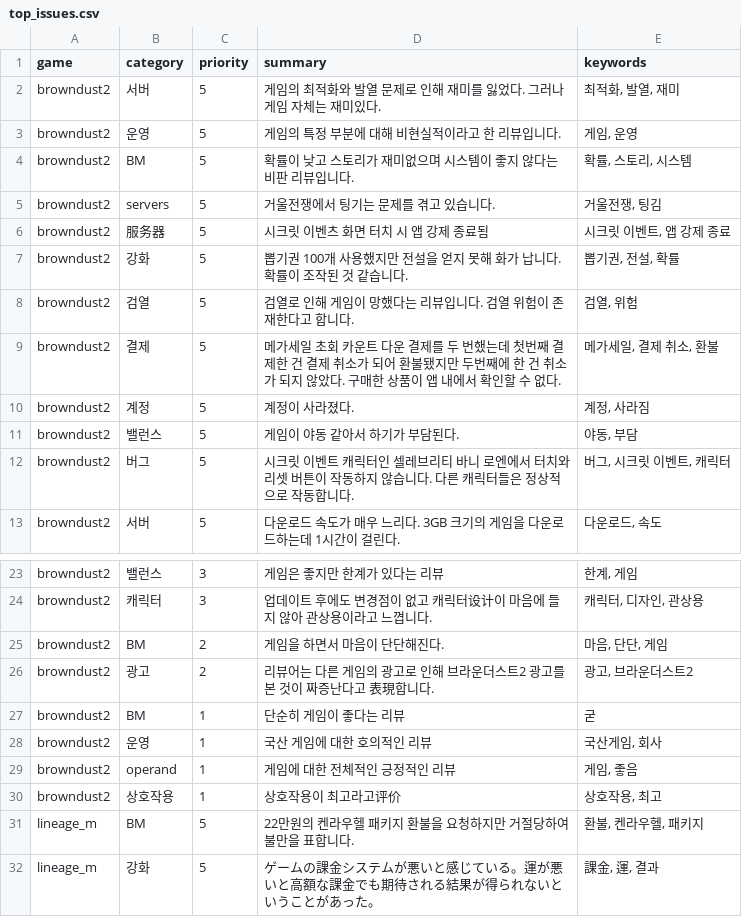
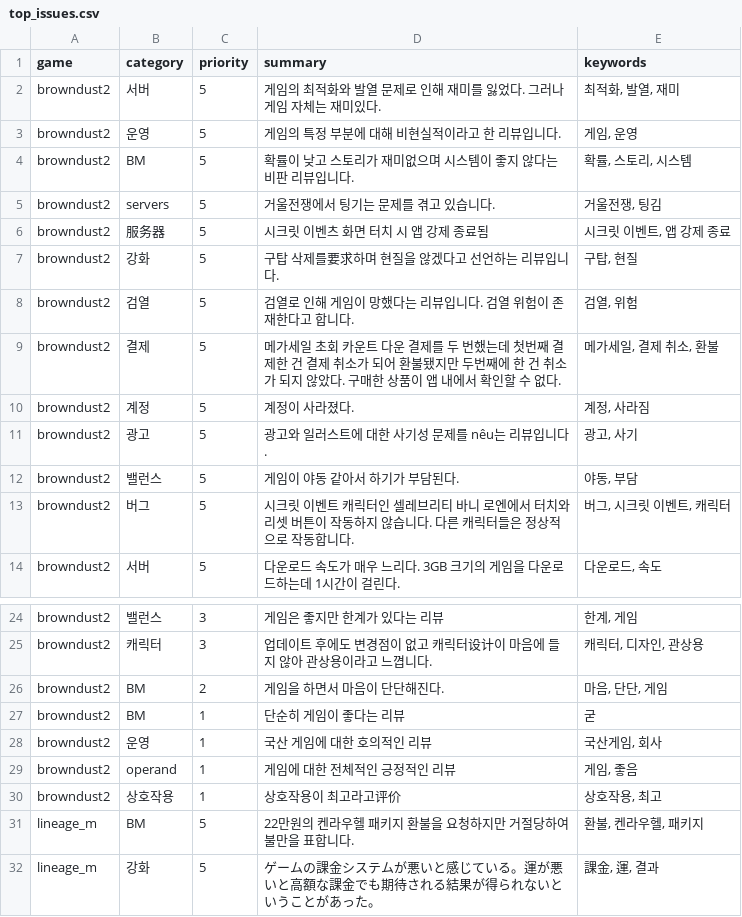
Before and after one commit to roid-eng/game-voc-analyzer, a CSV file: data/top_issues.csv, drawn as a sheet; only a part is shown, gaps mark what is left out.

```diff
--- a/data/top_issues.csv
+++ b/data/top_issues.csv
@@ -6,3 +6,3 @@ browndust2,servers,5,거울전쟁에서 팅기는 문제를 겪고 있습니다.
 browndust2,服务器,5,시크릿 이벤츠 화면 터치 시 앱 강제 종료됨,"시크릿 이벤트, 앱 강제 종료"
-browndust2,강화,5,뽑기권 100개 사용했지만 전설을 얻지 못해 화가 납니다. 확률이 조작된 것 같습니다.,"뽑기권, 전설, 확률"
+browndust2,강화,5,구탑 삭제를要求하며 현질을 않겠다고 선언하는 리뷰입니다.,"구탑, 현질"
 browndust2,검열,5,검열로 인해 게임이 망했다는 리뷰입니다. 검열 위험이 존재한다고 합니다.,"검열, 위험"
@@ -10,2 +10,3 @@ browndust2,결제,5,메가세일 초회 카운트 다운 결제를 두 번했는
 browndust2,계정,5,계정이 사라졌다.,"계정, 사라짐"
+browndust2,광고,5,광고와 일러스트에 대한 사기성 문제를 nêu는 리뷰입니다.,"광고, 사기"
 browndust2,밸런스,5,게임이 야동 같아서 하기가 부담된다.,"야동, 부담"
@@ -25,3 +26,2 @@ browndust2,캐릭터,3,업데이트 후에도 변경점이 없고 캐릭터设
 browndust2, BM,2,게임을 하면서 마음이 단단해진다.,"마음, 단단, 게임"
-browndust2,광고,2,리뷰어는 다른 게임의 광고로 인해 브라운더스트2 광고를 본 것이 짜증난다고 表現합니다.,"광고, 브라운더스트2"
 browndust2, BM ,1,단순히 게임이 좋다는 리뷰,굳
```
Also changed, not shown: data/reviews.csv, 1 other file.
